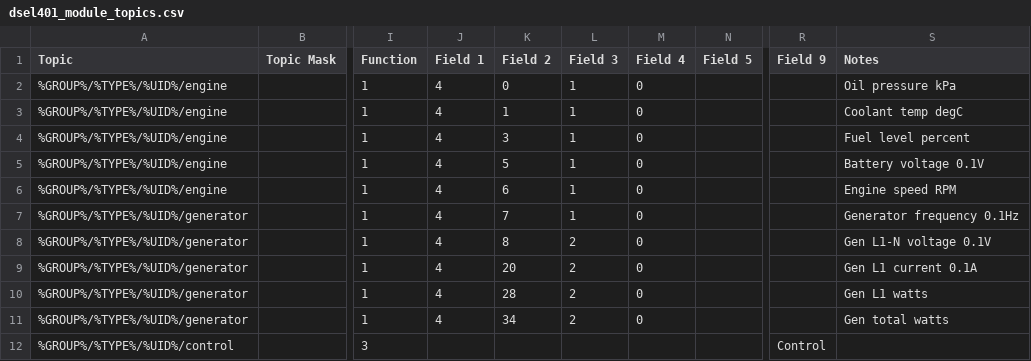
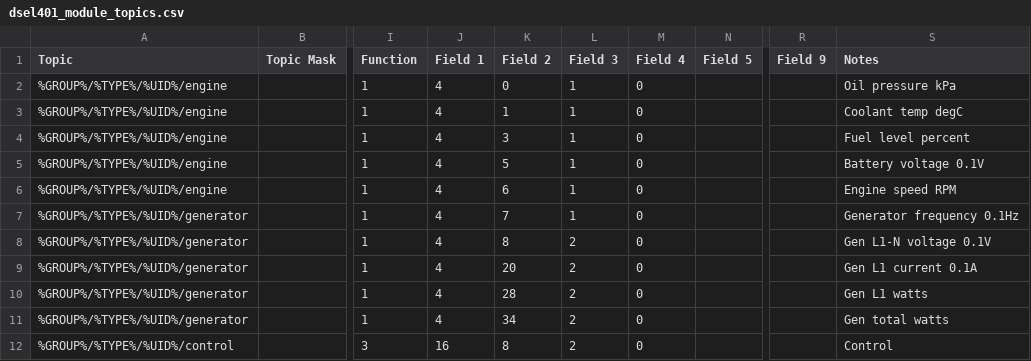
Before and after one commit to CeEEDA/Event, a CSV file: backend/static/dsel401_module_topics.csv, drawn as a sheet; only a part is shown, gaps mark what is left out; the diff names each change by its address in the sheet, - before the commit and + after, or states it on an @@ line.

```diff
--- a/backend/static/dsel401_module_topics.csv
+++ b/backend/static/dsel401_module_topics.csv
-J12 (Field 1): (empty)
+J12 (Field 1): 16
-K12 (Field 2): (empty)
+K12 (Field 2): 8
-L12 (Field 3): (empty)
+L12 (Field 3): 2
-M12 (Field 4): (empty)
+M12 (Field 4): 0
-R12 (Field 9): Control
+R12 (Field 9): (empty)
-S12 (Notes): (empty)
+S12 (Notes): Control
```
Also changed, not shown: 1 other file.
